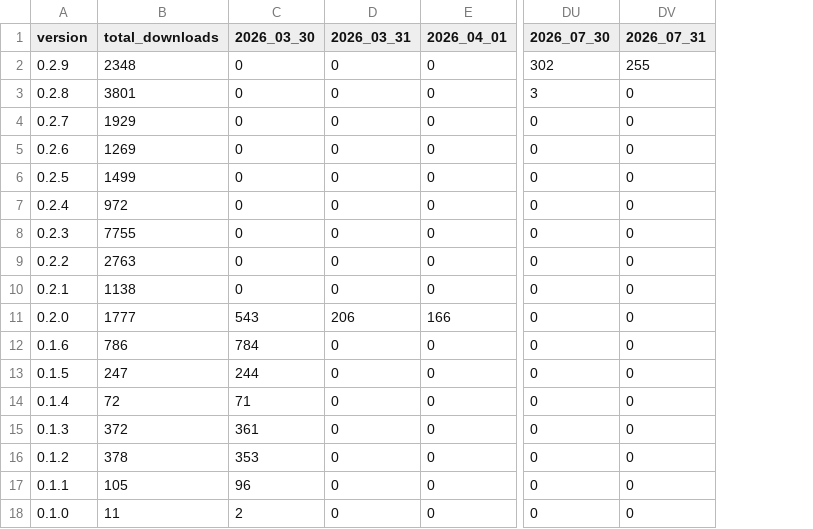
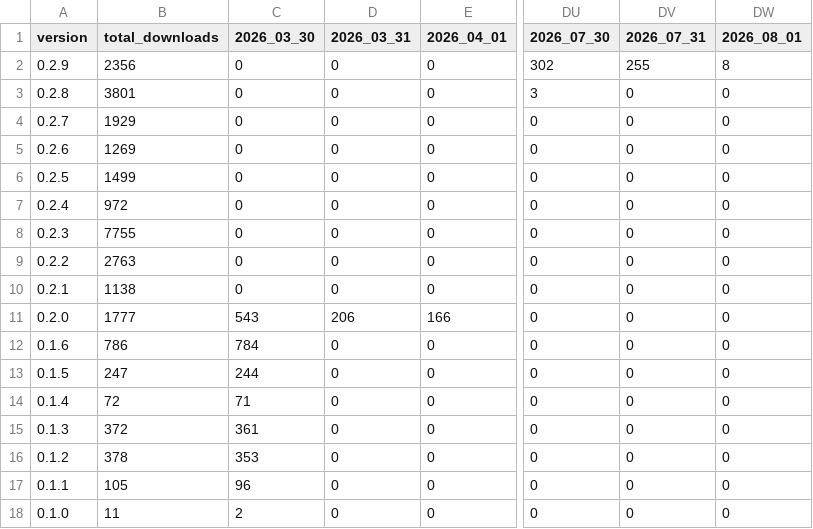
Before and after one commit to j4lambert/The-Railyard, a CSV file: analytics/railyard_app_by_day.csv, drawn as a sheet; only a part is shown, gaps mark what is left out; the diff names each change by its address in the sheet, - before the commit and + after, or states it on an @@ line.

```diff
--- a/analytics/railyard_app_by_day.csv
+++ b/analytics/railyard_app_by_day.csv
+column DW (2026_08_01), rows 2-18: 8 | 0 | 0 | 0 | 0 | 0 | 0 | 0 | 0 | 0 | 0 | 0 | 0 | 0 | 0 | 0 | 0
-B2 (total_downloads): 2348
+B2 (total_downloads): 2356
```
Also changed, not shown: analytics/railyard_app_downloads.csv, 6 other files.
